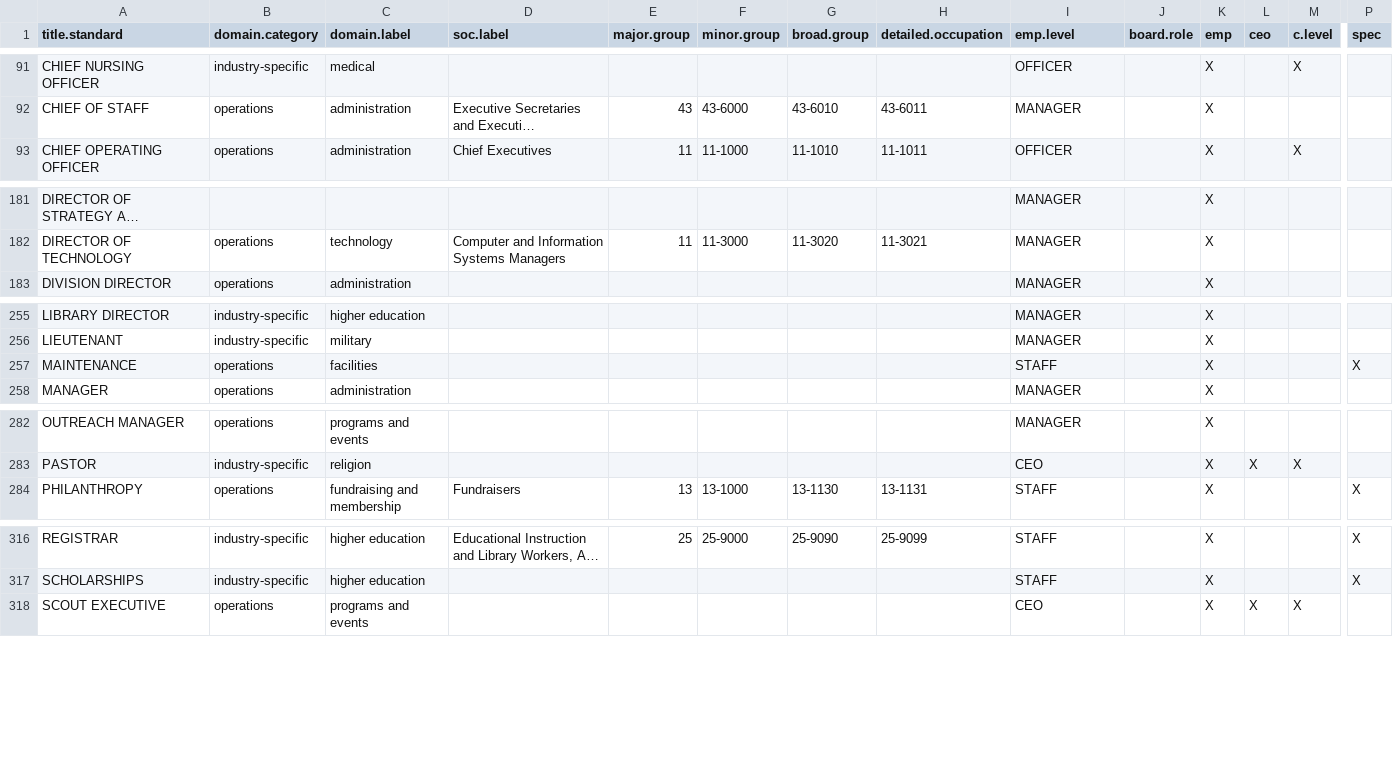
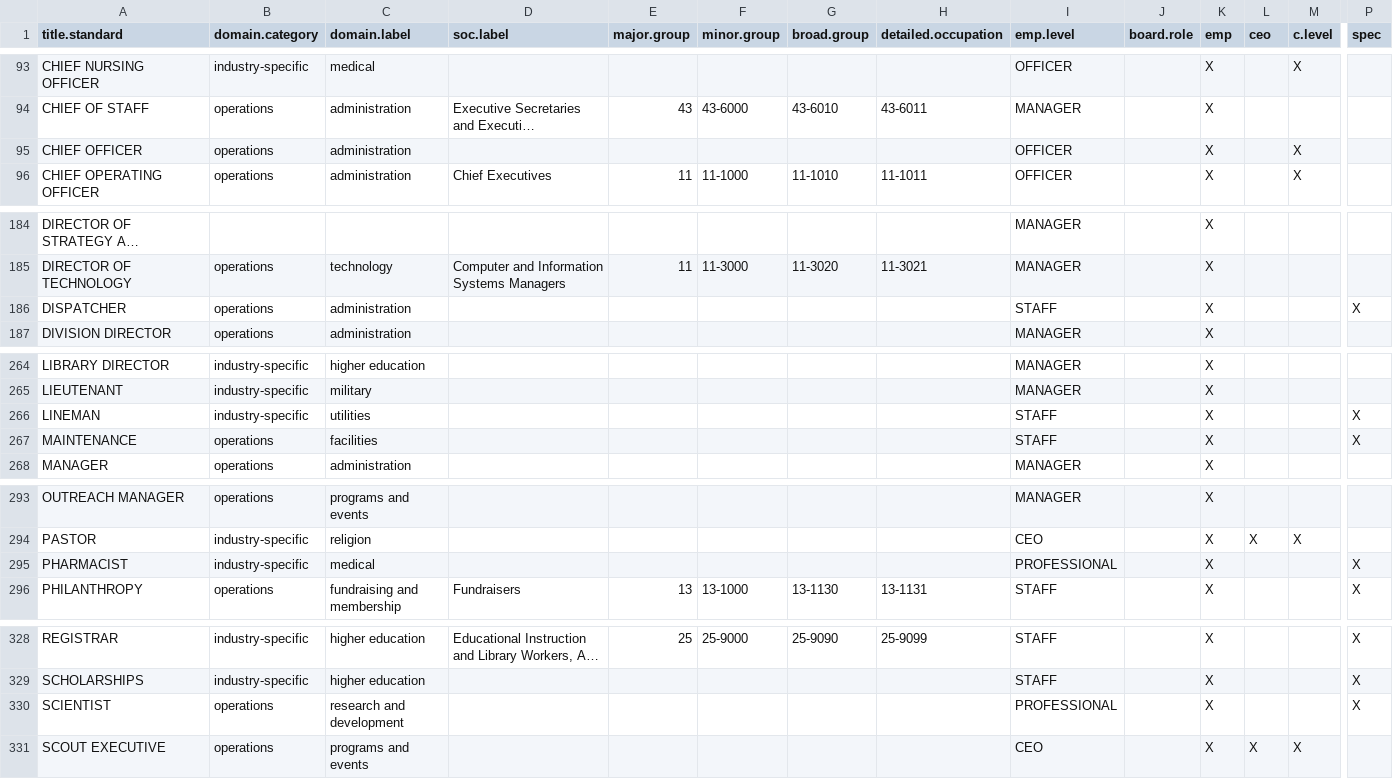
Before and after one commit to Nonprofit-Open-Data-Collective/titleclassifier, a CSV file: data-raw/demo/xwalk-title-taxonomy.csv, drawn as a sheet; only a part is shown, gaps mark what is left out; long unchanged cells end in …; rows hold the shown columns only; the diff covers the shown part only; the diff names each change by its address in the sheet, - before the commit and + after, or states it on an @@ line.

```diff
--- a/data-raw/demo/xwalk-title-taxonomy.csv
+++ b/data-raw/demo/xwalk-title-taxonomy.csv
+row 95: CHIEF OFFICER | operations | administration |  |  |  |  |  | OFFICER |  | X |  | X
+row 186: DISPATCHER | operations | administration |  |  |  |  |  | STAFF |  | X |  |  | X
+row 266: LINEMAN | industry-specific | utilities |  |  |  |  |  | STAFF |  | X |  |  | X
+row 295: PHARMACIST | industry-specific | medical |  |  |  |  |  | PROFESSIONAL |  | X |  |  | X
+row 330: SCIENTIST | operations | research and development |  |  |  |  |  | PROFESSIONAL |  | X |  |  | X
```
Also changed, not shown: 11 added rows elsewhere in this file, data-raw/demo/xwalk-title-standardization.csv, 5 other files.
